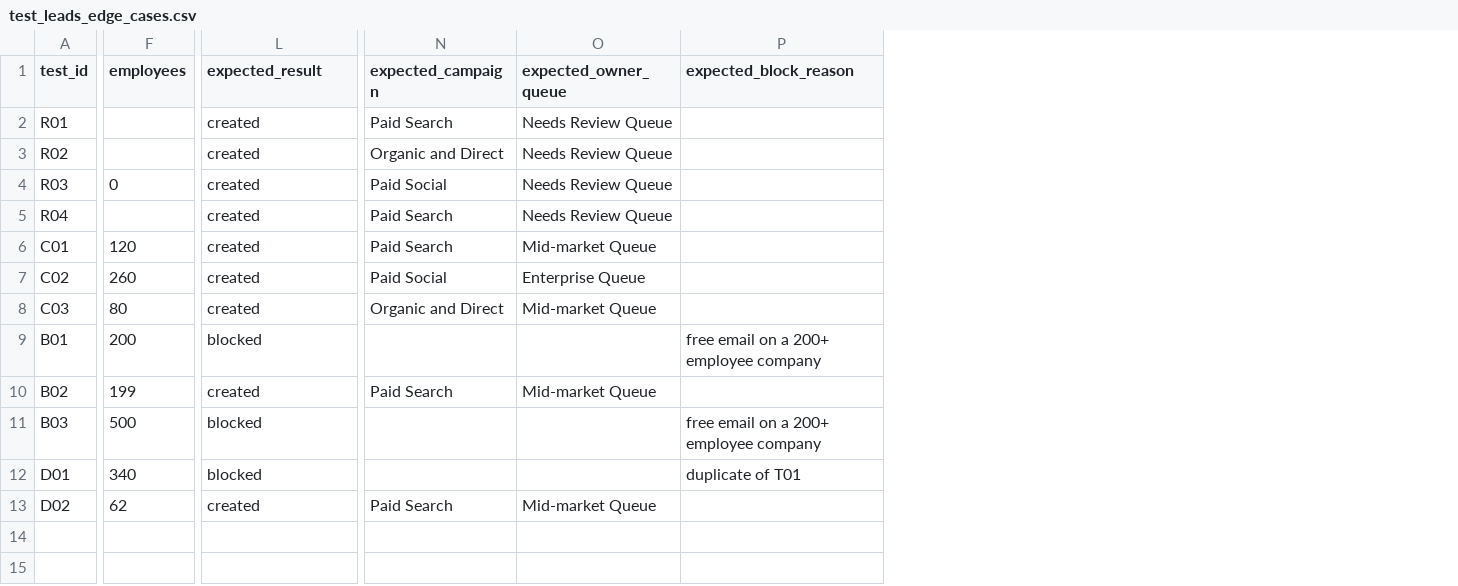
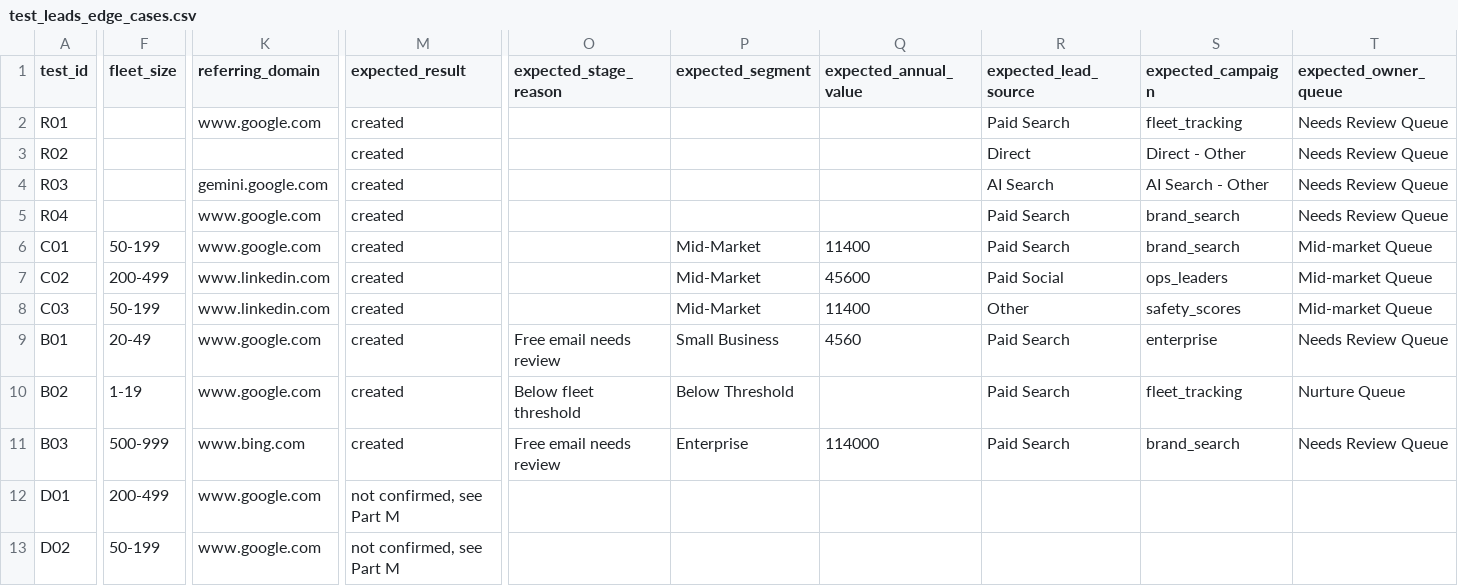
Before and after one commit to mpickles/revenue-stack-demo, a CSV file: crm/salesforce/test_leads_edge_cases.csv, drawn as a sheet; only a part is shown, gaps mark what is left out; removed rows and columns are numbered as before the commit, all else as after; the diff covers the shown part only; the diff names each change by its address in the sheet, - before the commit and + after, or states it on an @@ line.

```diff
--- a/crm/salesforce/test_leads_edge_cases.csv
+++ b/crm/salesforce/test_leads_edge_cases.csv
-column F (employees), rows 4-13: 0 |  | 120 | 260 | 80 | 200 | 199 | 500 | 340 | 62
+column F (fleet_size), rows 6-13: 50-199 | 200-499 | 50-199 | 20-49 | 1-19 | 500-999 | 200-499 | 50-199
+column K (referring_domain), rows 2-13: www.google.com |  | gemini.google.com | www.google.com | www.google.com | www.linkedin.com | www.linkedin.com | www.google.com | www.google.com | www.bing.com | www.google.com | www.google.com
+column O (expected_stage_reason), rows 9-11: Free email needs review | Below fleet threshold | Free email needs review
+column P (expected_segment), rows 6-11: Mid-Market | Mid-Market | Mid-Market | Small Business | Below Threshold | Enterprise
+column Q (expected_annual_value), rows 6-11: 11400 | 45600 | 11400 | 4560 |  | 114000
+column R (expected_lead_source), rows 2-11: Paid Search | Direct | AI Search | Paid Search | Paid Search | Paid Social | Other | Paid Search | Paid Search | Paid Search
-column P (expected_block_reason), rows 9-12: free email on a 200+ employee company |  | free email on a 200+ employee company | duplicate of T01
-S2 (expected_campaign): Paid Search
+S2 (expected_campaign): fleet_tracking
-S3 (expected_campaign): Organic and Direct
+S3 (expected_campaign): Direct - Other
-S4 (expected_campaign): Paid Social
+S4 (expected_campaign): AI Search - Other
-S5:S6 (expected_campaign): Paid Search
+S5:S6 (expected_campaign): brand_search
-S7 (expected_campaign): Paid Social
+S7 (expected_campaign): ops_leaders
-T7 (expected_owner_queue): Enterprise Queue
+T7 (expected_owner_queue): Mid-market Queue
-S8 (expected_campaign): Organic and Direct
+S8 (expected_campaign): safety_scores
-M9 (expected_result): blocked
+M9 (expected_result): created
-S9 (expected_campaign): (empty)
+S9 (expected_campaign): enterprise
-T9 (expected_owner_queue): (empty)
+T9 (expected_owner_queue): Needs Review Queue
-S10 (expected_campaign): Paid Search
+S10 (expected_campaign): fleet_tracking
-T10 (expected_owner_queue): Mid-market Queue
+T10 (expected_owner_queue): Nurture Queue
-M11 (expected_result): blocked
+M11 (expected_result): created
-S11 (expected_campaign): (empty)
+S11 (expected_campaign): brand_search
-T11 (expected_owner_queue): (empty)
+T11 (expected_owner_queue): Needs Review Queue
-M12 (expected_result): blocked
+M12 (expected_result): not confirmed, see Part M
-M13 (expected_result): created
+M13 (expected_result): not confirmed, see Part M
-S13 (expected_campaign): Paid Search
+S13 (expected_campaign): (empty)
-T13 (expected_owner_queue): Mid-market Queue
+T13 (expected_owner_queue): (empty)
```
Also changed, not shown: 8 edited cells elsewhere in this file, crm/salesforce/test_leads.csv, 1 other file.
